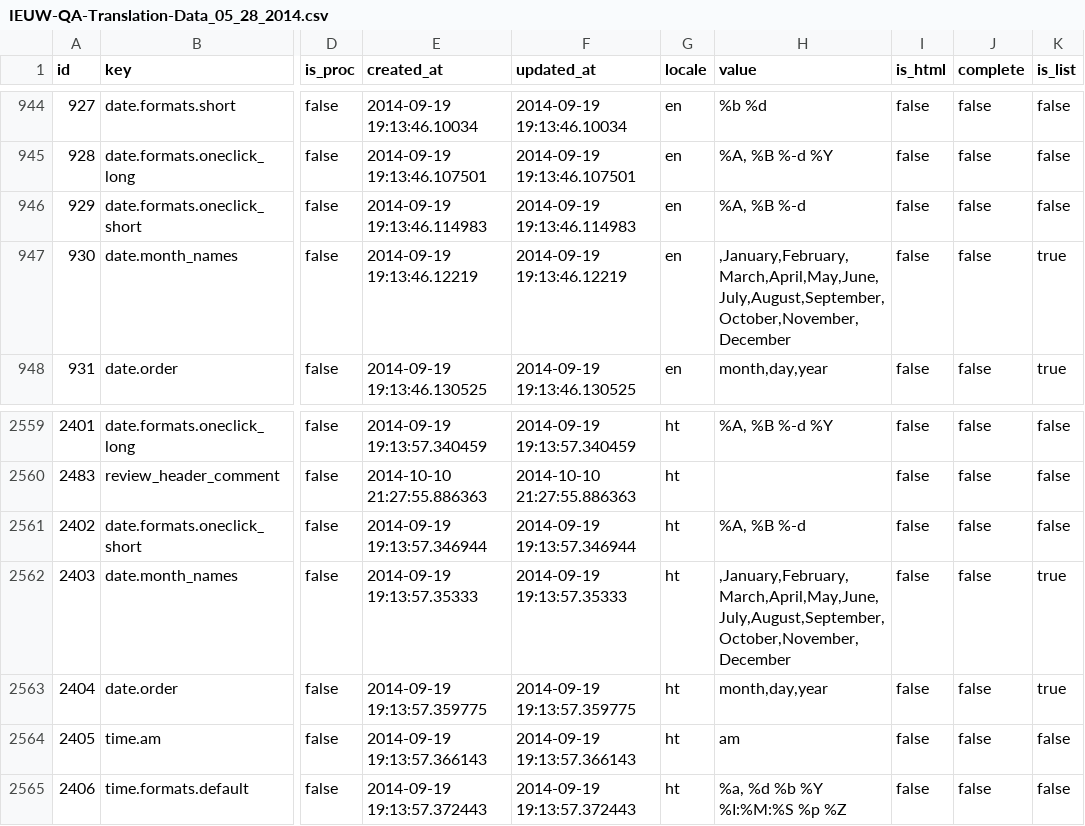
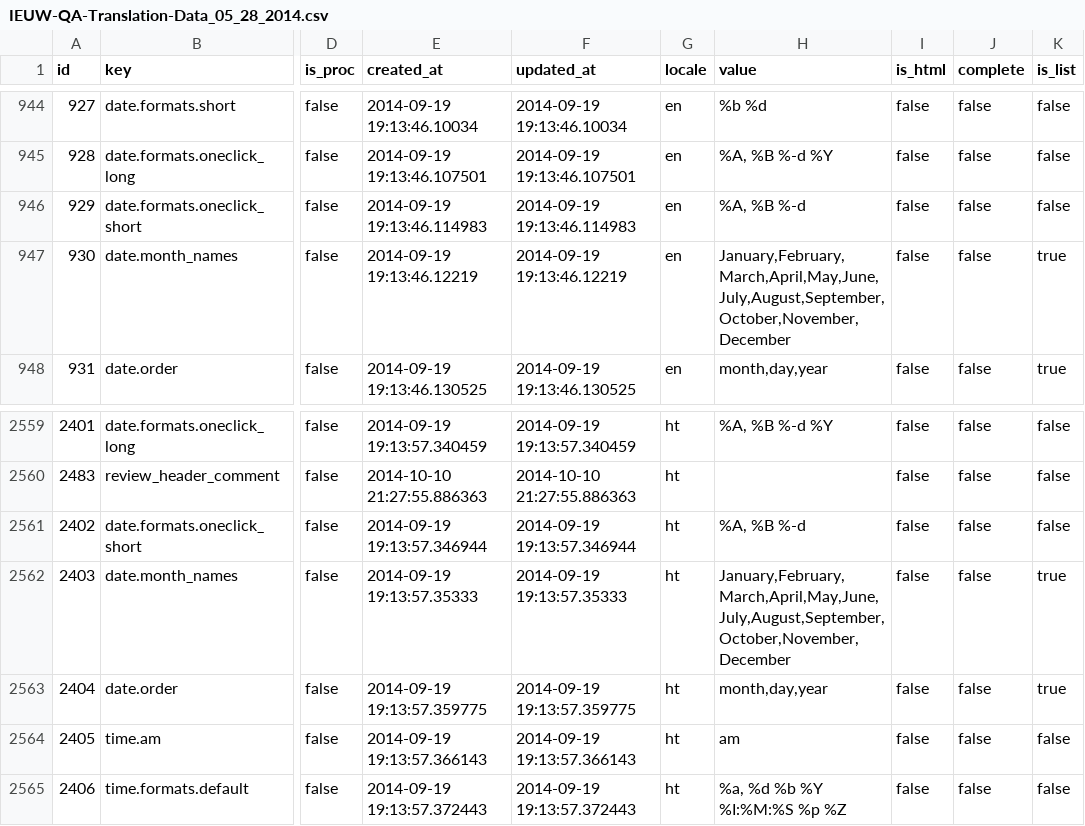
Before and after one commit to camsys/translation_engine, a CSV file: db/IEUW-QA-Translation-Data_05_28_2014.csv, drawn as a sheet; only a part is shown, gaps mark what is left out; the diff names each change by its address in the sheet, - before the commit and + after, or states it on an @@ line.

```diff
--- a/db/IEUW-QA-Translation-Data_05_28_2014.csv
+++ b/db/IEUW-QA-Translation-Data_05_28_2014.csv
-H947 (value): ,January,February,March,April,May,June,July,August,September,October,November,December
+H947 (value): January,February,March,April,May,June,July,August,September,October,November,December
-H2562 (value): ,January,February,March,April,May,June,July,August,September,October,November,December
+H2562 (value): January,February,March,April,May,June,July,August,September,October,November,December
```
Also changed, not shown: db/ARC-QA-Translation-Data-05-28.csv, db/JTA-QA-Translation-Data.csv.
